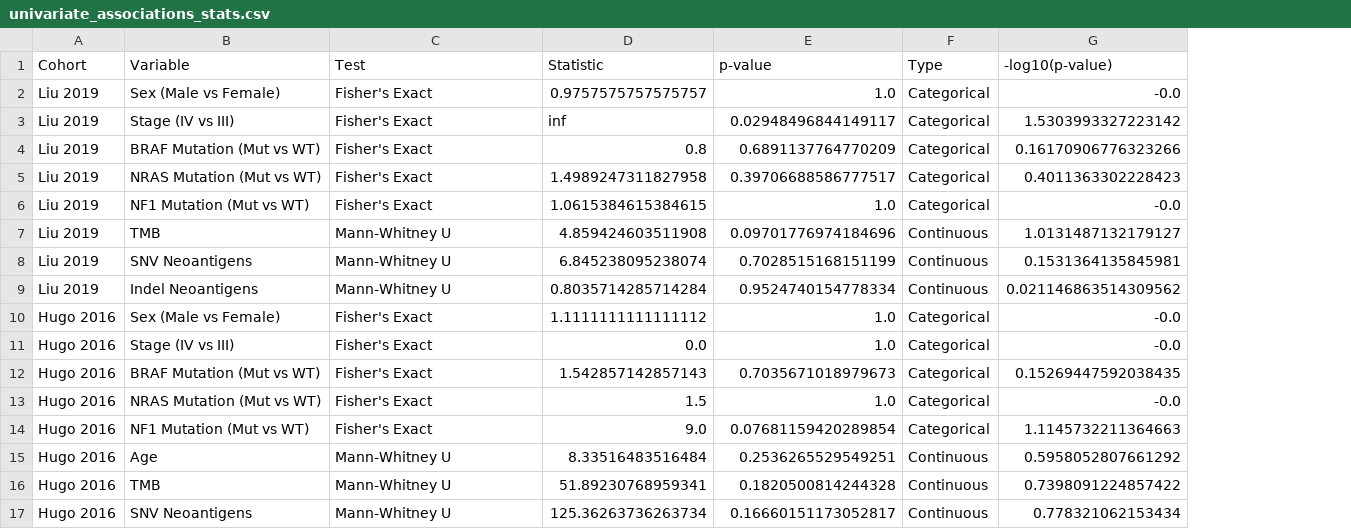
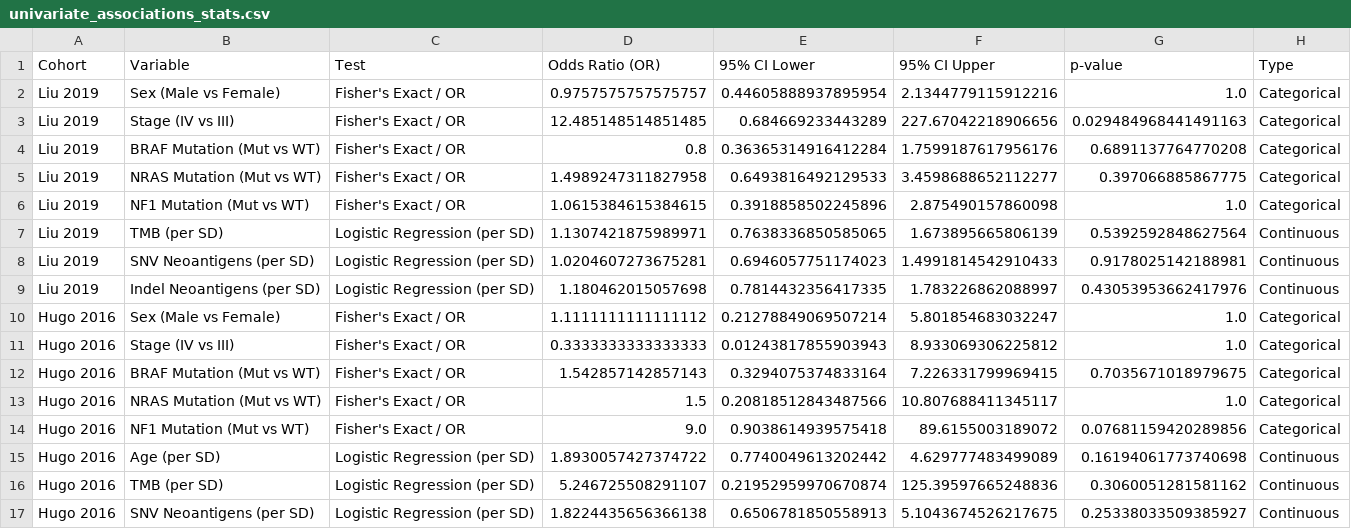
Before and after one commit to gillespieza/melanoma-assignment-3, a CSV file: q1-response-predictor/plots/clinical/univariate_associations_stats.csv, drawn as a sheet; only a part is shown; removed rows and columns are numbered as before the commit, all else as after; the diff covers the shown part only; the diff names each change by its address in the sheet, - before the commit and + after, or states it on an @@ line.

Commit message:
feat(clinical): replace univariate associations bar plot with forest plot of odds ratios

```diff
--- a/q1-response-predictor/plots/clinical/univariate_associations_stats.csv
+++ b/q1-response-predictor/plots/clinical/univariate_associations_stats.csv
+column E (95% CI Lower), rows 2-17: 0.44605888937895954 | 0.684669233443289 | 0.36365314916412284 | 0.6493816492129533 | 0.3918858502245896 | 0.7638336850585065 | 0.6946057751174023 | 0.7814432356417335 | 0.21278849069507214 | 0.01243817855903943 | 0.3294075374833164 | 0.20818512843487566 | 0.9038614939575418 | 0.7740049613202442 | 0.21952959970670874 | 0.6506781850558913
+column F (95% CI Upper), rows 2-17: 2.1344779115912216 | 227.67042218906656 | 1.7599187617956176 | 3.4598688652112277 | 2.875490157860098 | 1.673895665806139 | 1.4991814542910433 | 1.783226862088997 | 5.801854683032247 | 8.933069306225812 | 7.226331799969415 | 10.807688411345117 | 89.6155003189072 | 4.629777483499089 | 125.39597665248836 | 5.1043674526217675
-column G (-log10(p-value)), rows 2-17: -0.0 | 1.5303993327223142 | 0.16170906776323266 | 0.4011363302228423 | -0.0 | 1.0131487132179127 | 0.1531364135845981 | 0.021146863514309562 | -0.0 | -0.0 | 0.15269447592038435 | -0.0 | 1.1145732211364663 | 0.5958052807661292 | 0.7398091224857422 | 0.778321062153434
-D1: Statistic
+D1: Odds Ratio (OR)
-C2:C6 (Test): Fisher's Exact
+C2:C6 (Test): Fisher's Exact / OR
-D3 (Odds Ratio (OR)): inf
+D3 (Odds Ratio (OR)): 12.485148514851485
-G3 (p-value): 0.02948496844149117
+G3 (p-value): 0.029484968441491163
-G4 (p-value): 0.6891137764770209
+G4 (p-value): 0.6891137764770208
-G5 (p-value): 0.39706688586777517
+G5 (p-value): 0.397066885867775
-B7 (Variable): TMB
+B7 (Variable): TMB (per SD)
-C7:C9 (Test): Mann-Whitney U
+C7:C9 (Test): Logistic Regression (per SD)
-D7 (Odds Ratio (OR)): 4.859424603511908
+D7 (Odds Ratio (OR)): 1.1307421875989971
-G7 (p-value): 0.09701776974184696
+G7 (p-value): 0.5392592848627564
-B8 (Variable): SNV Neoantigens
+B8 (Variable): SNV Neoantigens (per SD)
-D8 (Odds Ratio (OR)): 6.845238095238074
+D8 (Odds Ratio (OR)): 1.0204607273675281
-G8 (p-value): 0.7028515168151199
+G8 (p-value): 0.9178025142188981
-B9 (Variable): Indel Neoantigens
+B9 (Variable): Indel Neoantigens (per SD)
-D9 (Odds Ratio (OR)): 0.8035714285714284
+D9 (Odds Ratio (OR)): 1.180462015057698
-G9 (p-value): 0.9524740154778334
+G9 (p-value): 0.43053953662417976
-C10:C14 (Test): Fisher's Exact
+C10:C14 (Test): Fisher's Exact / OR
-D11 (Odds Ratio (OR)): 0.0
+D11 (Odds Ratio (OR)): 0.3333333333333333
-G12 (p-value): 0.7035671018979673
+G12 (p-value): 0.7035671018979675
-G14 (p-value): 0.07681159420289854
+G14 (p-value): 0.07681159420289856
-B15 (Variable): Age
+B15 (Variable): Age (per SD)
-C15:C17 (Test): Mann-Whitney U
+C15:C17 (Test): Logistic Regression (per SD)
-D15 (Odds Ratio (OR)): 8.33516483516484
+D15 (Odds Ratio (OR)): 1.8930057427374722
-G15 (p-value): 0.2536265529549251
+G15 (p-value): 0.16194061773740698
-B16 (Variable): TMB
+B16 (Variable): TMB (per SD)
-D16 (Odds Ratio (OR)): 51.89230768959341
+D16 (Odds Ratio (OR)): 5.246725508291107
-G16 (p-value): 0.1820500814244328
+G16 (p-value): 0.3060051281581162
-B17 (Variable): SNV Neoantigens
+B17 (Variable): SNV Neoantigens (per SD)
-D17 (Odds Ratio (OR)): 125.36263736263734
+D17 (Odds Ratio (OR)): 1.8224435656366138
-G17 (p-value): 0.16660151173052817
+G17 (p-value): 0.25338033509385927
```
Also changed, not shown: 40 edited cells elsewhere in this file, 2 other files.
